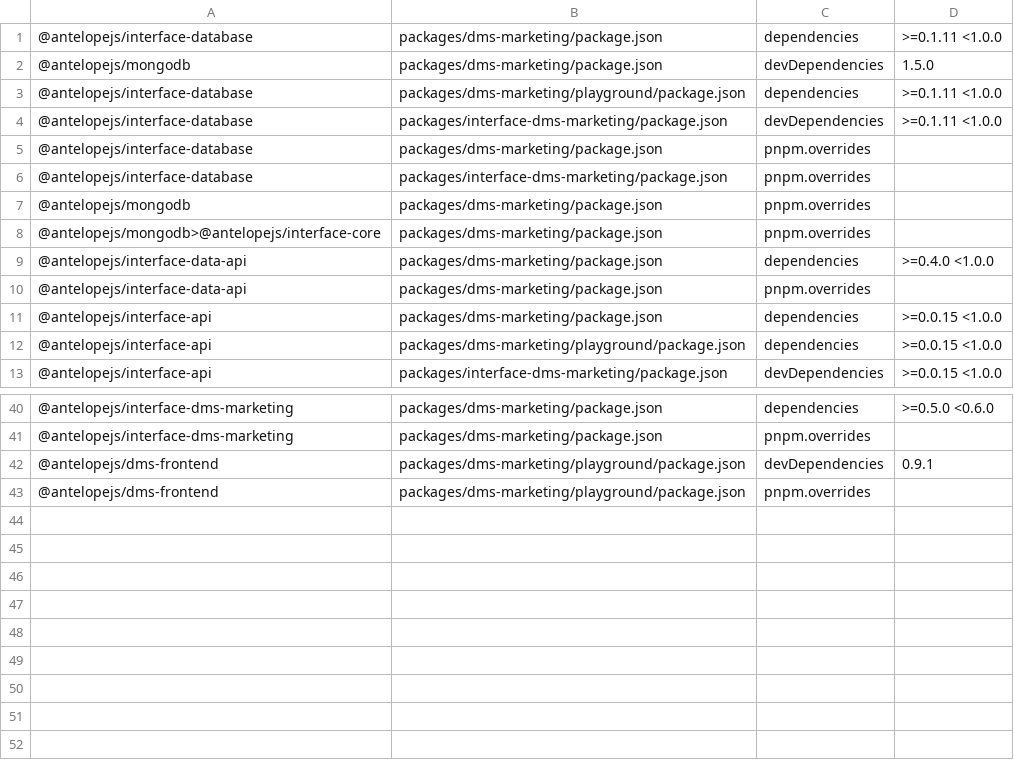
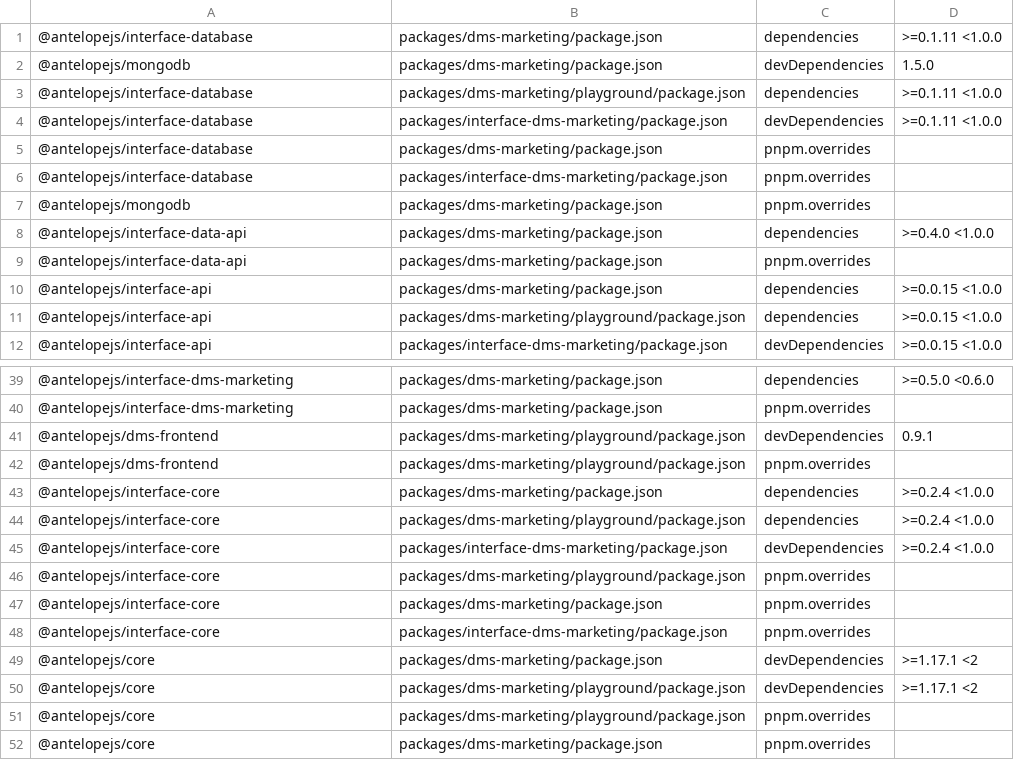
Before and after one commit to AntelopeJS/dms-marketing, a TSV file: .campaign/tgz/ranges.tsv, drawn as a sheet; only a part is shown, gaps mark what is left out; removed rows and columns are numbered as before the commit, all else as after; the diff names each change by its address in the sheet, - before the commit and + after, or states it on an @@ line.

Commit message:
build(deps): prove dms-marketing against the unreleased core 1.20.0 and interface-core 0.3.1

```diff
--- a/.campaign/tgz/ranges.tsv
+++ b/.campaign/tgz/ranges.tsv
-row 8: @antelopejs/mongodb>@antelopejs/interface-core | packages/dms-marketing/package.json | pnpm.overrides
+row 43: @antelopejs/interface-core | packages/dms-marketing/package.json | dependencies | >=0.2.4 <1.0.0
+row 44: @antelopejs/interface-core | packages/dms-marketing/playground/package.json | dependencies | >=0.2.4 <1.0.0
+row 45: @antelopejs/interface-core | packages/interface-dms-marketing/package.json | devDependencies | >=0.2.4 <1.0.0
+row 46: @antelopejs/interface-core | packages/dms-marketing/playground/package.json | pnpm.overrides
+row 47: @antelopejs/interface-core | packages/dms-marketing/package.json | pnpm.overrides
+row 48: @antelopejs/interface-core | packages/interface-dms-marketing/package.json | pnpm.overrides
+row 49: @antelopejs/core | packages/dms-marketing/package.json | devDependencies | >=1.17.1 <2
+row 50: @antelopejs/core | packages/dms-marketing/playground/package.json | devDependencies | >=1.17.1 <2
+row 51: @antelopejs/core | packages/dms-marketing/playground/package.json | pnpm.overrides
+row 52: @antelopejs/core | packages/dms-marketing/package.json | pnpm.overrides
```
Also changed, not shown: 10 other files.
